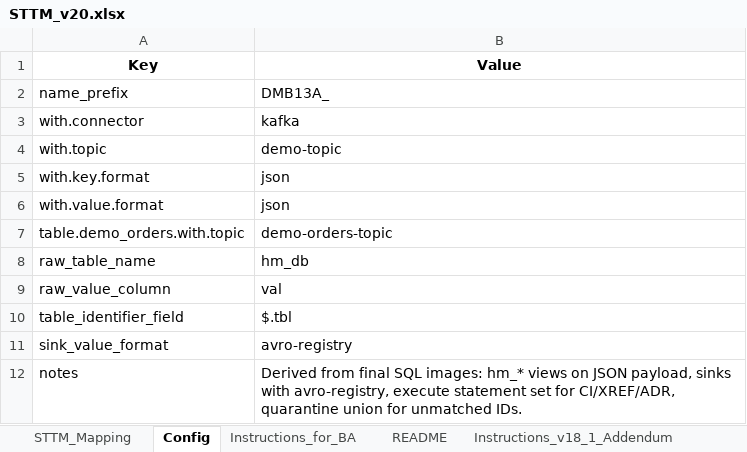
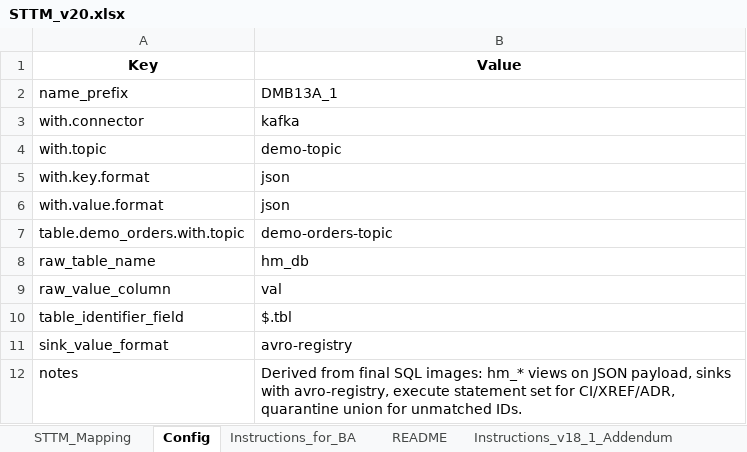
Before and after one commit to sreesaradhi09/confluent-data-ingestion, an Excel workbook: resources/STTM_v20.xlsx, sheet Config, drawn as a sheet; values as stored, in another font and other column widths than the file's, no borders; the diff names each change by its address in the sheet, - before the commit and + after, or states it on an @@ line.

```diff
--- a/resources/STTM_v20.xlsx (sheet Config)
+++ b/resources/STTM_v20.xlsx (sheet Config)
-B2 (Value): DMB13A_
+B2 (Value): DMB13A_1
```
Also changed, not shown: 10 other files.
